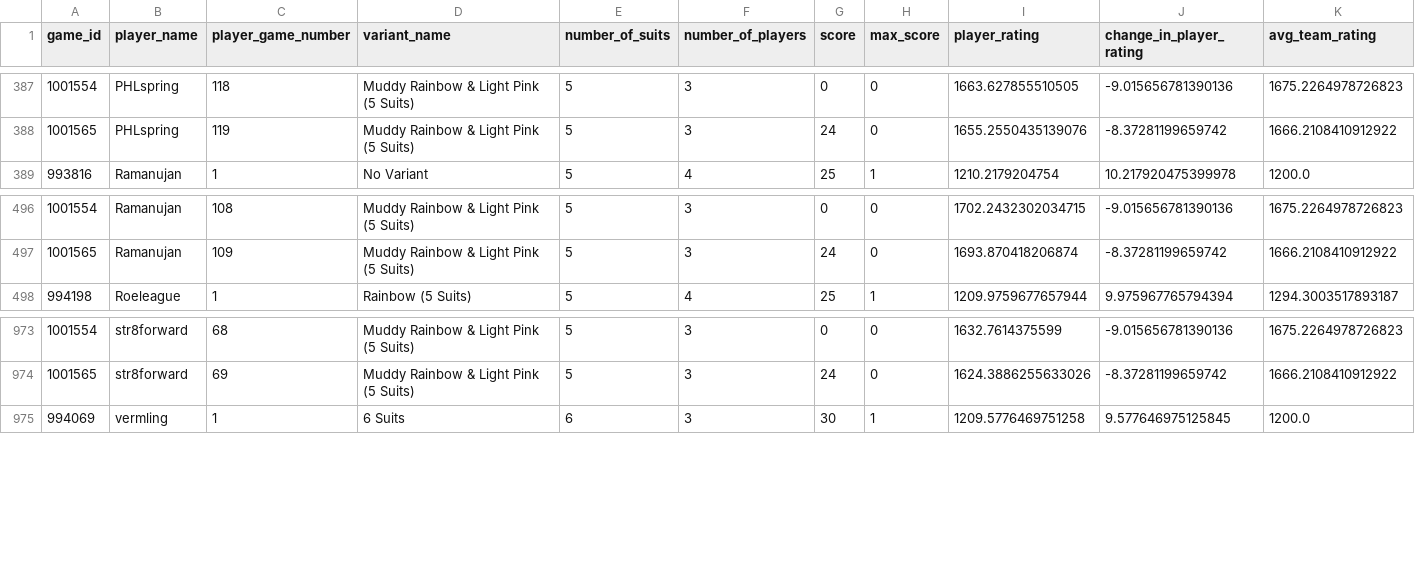
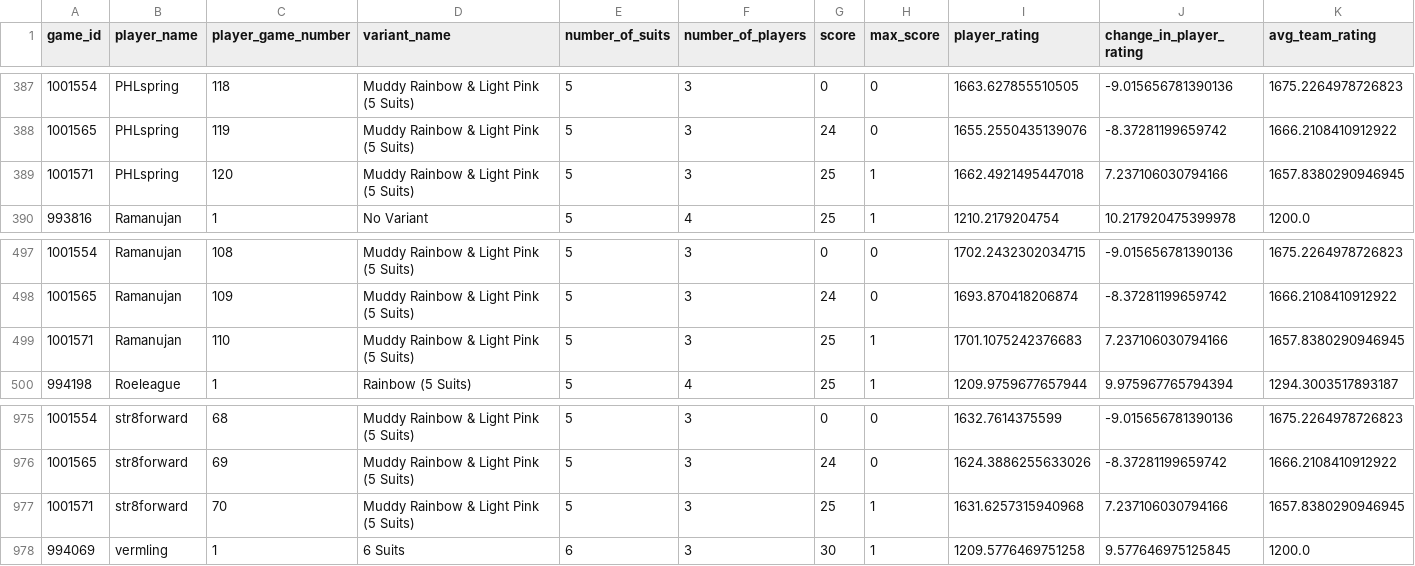
Before and after one commit to hanabi-league/hanabi-league.github.io, a CSV file: data/player_game_data.csv, drawn as a sheet; only a part is shown, gaps mark what is left out.

Commit message:
Update data

```diff
--- a/data/player_game_data.csv
+++ b/data/player_game_data.csv
@@ -388,2 +388,3 @@ game_id,player_name,player_game_number,variant_name,number_of_suits,number_of_pl
 1001565,PHLspring,119,Muddy Rainbow & Light Pink (5 Suits),5,3,24,0,1655.2550435139076,-8.37281199659742,1666.2108410912922
+1001571,PHLspring,120,Muddy Rainbow & Light Pink (5 Suits),5,3,25,1,1662.4921495447018,7.237106030794166,1657.8380290946945
 993816,Ramanujan,1,No Variant,5,4,25,1,1210.2179204754,10.217920475399978,1200.0
@@ -497,2 +498,3 @@ game_id,player_name,player_game_number,variant_name,number_of_suits,number_of_pl
 1001565,Ramanujan,109,Muddy Rainbow & Light Pink (5 Suits),5,3,24,0,1693.870418206874,-8.37281199659742,1666.2108410912922
+1001571,Ramanujan,110,Muddy Rainbow & Light Pink (5 Suits),5,3,25,1,1701.1075242376683,7.237106030794166,1657.8380290946945
 994198,Roeleague,1,Rainbow (5 Suits),5,4,25,1,1209.9759677657944,9.975967765794394,1294.3003517893187
@@ -974,2 +976,3 @@ game_id,player_name,player_game_number,variant_name,number_of_suits,number_of_pl
 1001565,str8forward,69,Muddy Rainbow & Light Pink (5 Suits),5,3,24,0,1624.3886255633026,-8.37281199659742,1666.2108410912922
+1001571,str8forward,70,Muddy Rainbow & Light Pink (5 Suits),5,3,25,1,1631.6257315940968,7.237106030794166,1657.8380290946945
 994069,vermling,1,6 Suits,6,3,30,1,1209.5776469751258,9.577646975125845,1200.0
```
Also changed, not shown: data/player_data.csv, data/variant_data.csv, 2 other files.
